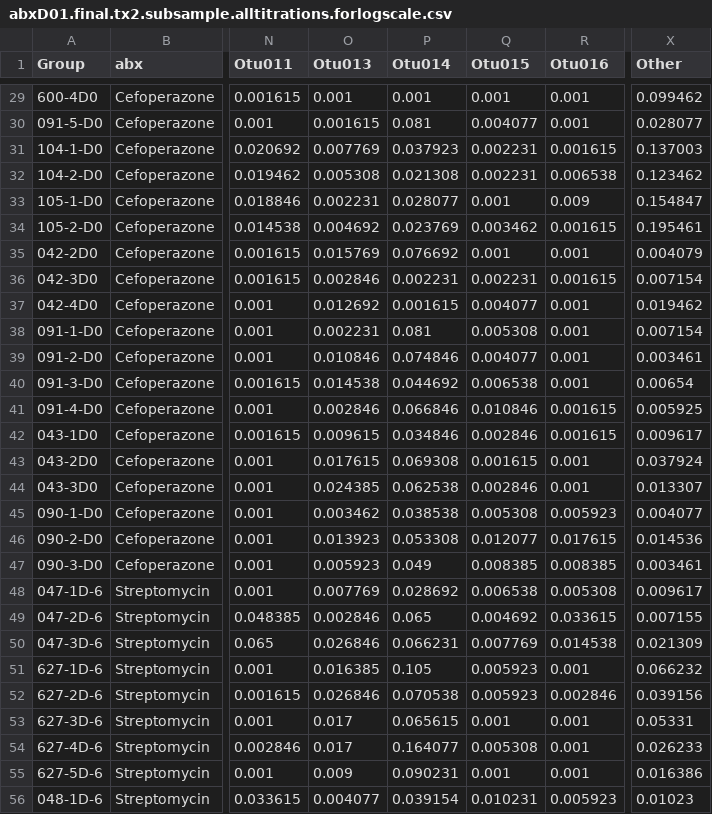
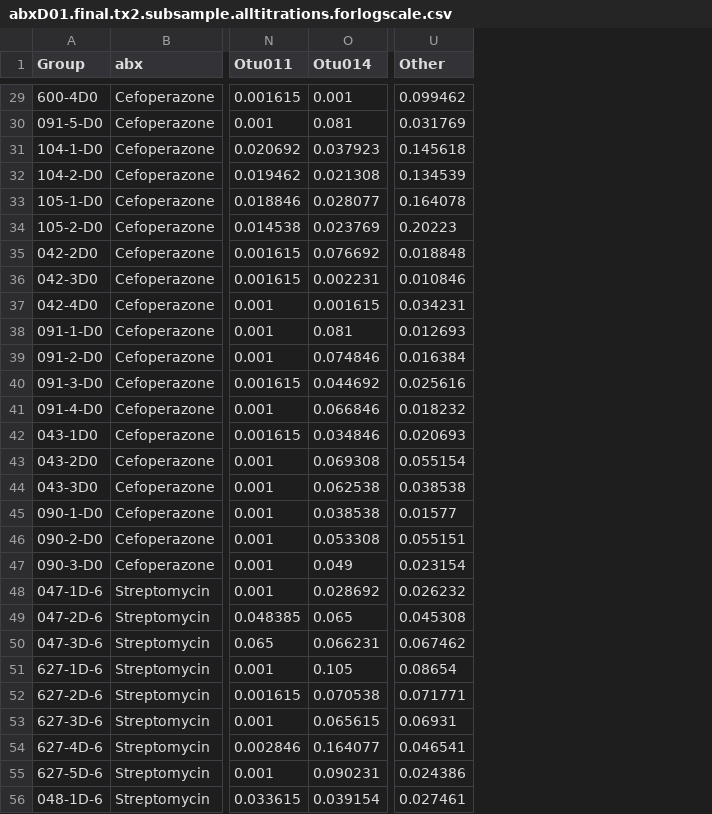
Before and after one commit to SchlossLab/Schubert_AbxD01_mBio_2015, a CSV file: Figure 3/abxD01.final.tx2.subsample.alltitrations.forlogscale.csv, drawn as a sheet; only a part is shown, gaps mark what is left out; removed rows and columns are numbered as before the commit, all else as after; the diff covers the shown part only; the diff names each change by its address in the sheet, - before the commit and + after, or states it on an @@ line.

```diff
--- a/Figure 3/abxD01.final.tx2.subsample.alltitrations.forlogscale.csv
+++ b/Figure 3/abxD01.final.tx2.subsample.alltitrations.forlogscale.csv
-column O (Otu013), rows 29-56: 0.001 | 0.001615 | 0.007769 | 0.005308 | 0.002231 | 0.004692 | 0.015769 | 0.002846 | 0.012692 | 0.002231 | 0.010846 | 0.014538 | 0.002846 | 0.009615 | 0.017615 | 0.024385 | 0.003462 | 0.013923 | 0.005923 | 0.007769 | 0.002846 | 0.026846 | 0.016385 | 0.026846 | 0.017 | 0.017 | 0.009 | 0.004077
-column Q (Otu015), rows 29-56: 0.001 | 0.004077 | 0.002231 | 0.002231 | 0.001 | 0.003462 | 0.001 | 0.002231 | 0.004077 | 0.005308 | 0.004077 | 0.006538 | 0.010846 | 0.002846 | 0.001615 | 0.002846 | 0.005308 | 0.012077 | 0.008385 | 0.006538 | 0.004692 | 0.007769 | 0.005923 | 0.005923 | 0.001 | 0.005308 | 0.001 | 0.010231
-column R (Otu016), rows 29-56: 0.001 | 0.001 | 0.001615 | 0.006538 | 0.009 | 0.001615 | 0.001 | 0.001615 | 0.001 | 0.001 | 0.001 | 0.001 | 0.001615 | 0.001615 | 0.001 | 0.001 | 0.005923 | 0.017615 | 0.008385 | 0.005308 | 0.033615 | 0.014538 | 0.001 | 0.002846 | 0.001 | 0.001 | 0.001 | 0.005923
-U30 (Other): 0.028077
+U30 (Other): 0.031769
-U31 (Other): 0.137003
+U31 (Other): 0.145618
-U32 (Other): 0.123462
+U32 (Other): 0.134539
-U33 (Other): 0.154847
+U33 (Other): 0.164078
-U34 (Other): 0.195461
+U34 (Other): 0.20223
-U35 (Other): 0.004079
+U35 (Other): 0.018848
-U36 (Other): 0.007154
+U36 (Other): 0.010846
-U37 (Other): 0.019462
+U37 (Other): 0.034231
-U38 (Other): 0.007154
+U38 (Other): 0.012693
-U39 (Other): 0.003461
+U39 (Other): 0.016384
-U40 (Other): 0.00654
+U40 (Other): 0.025616
-U41 (Other): 0.005925
+U41 (Other): 0.018232
-U42 (Other): 0.009617
+U42 (Other): 0.020693
-U43 (Other): 0.037924
+U43 (Other): 0.055154
-U44 (Other): 0.013307
+U44 (Other): 0.038538
-U45 (Other): 0.004077
+U45 (Other): 0.01577
-U46 (Other): 0.014536
+U46 (Other): 0.055151
-U47 (Other): 0.003461
+U47 (Other): 0.023154
-U48 (Other): 0.009617
+U48 (Other): 0.026232
-U49 (Other): 0.007155
+U49 (Other): 0.045308
-U50 (Other): 0.021309
+U50 (Other): 0.067462
-U51 (Other): 0.066232
+U51 (Other): 0.08654
-U52 (Other): 0.039156
+U52 (Other): 0.071771
-U53 (Other): 0.05331
+U53 (Other): 0.06931
-U54 (Other): 0.026233
+U54 (Other): 0.046541
-U55 (Other): 0.016386
+U55 (Other): 0.024386
-U56 (Other): 0.01023
+U56 (Other): 0.027461
```
Also changed, not shown: 105 edited cells elsewhere in this file, Figure 3/alltitrations_tx2_barchart_ids.csv, 14 other files.
